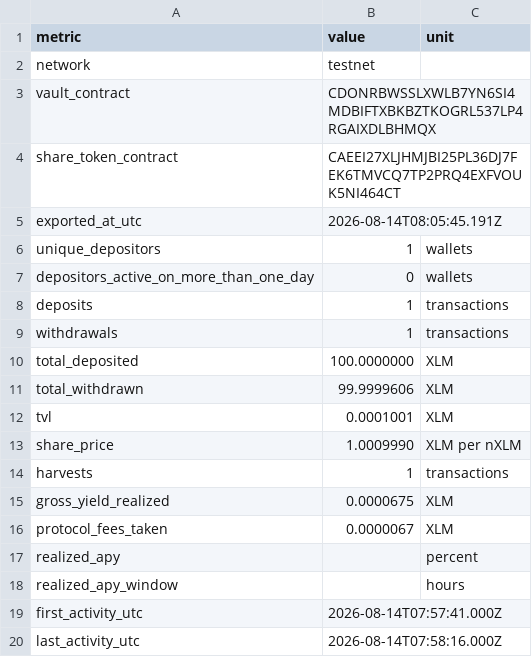
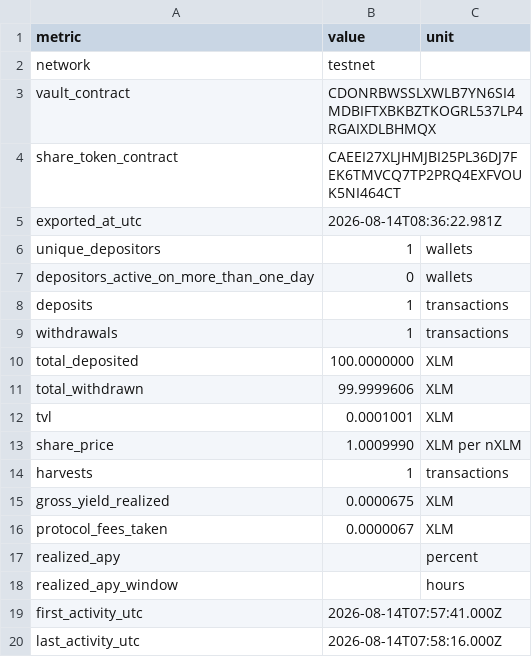
Before and after one commit to solomonadzape95/nebula, a CSV file: evidence/summary.csv, drawn as a sheet.

```diff
--- a/evidence/summary.csv
+++ b/evidence/summary.csv
@@ -4,3 +4,3 @@ vault_contract,CDONRBWSSLXWLB7YN6SI4MDBIFTXBKBZTKOGRL537LP4RGAIXDLBHMQX,
 share_token_contract,CAEEI27XLJHMJBI25PL36DJ7FEK6TMVCQ7TP2PRQ4EXFVOUK5NI464CT,
-exported_at_utc,2026-08-14T08:05:45.191Z,
+exported_at_utc,2026-08-14T08:36:22.981Z,
 unique_depositors,1,wallets
```
Also changed, not shown: 7 other files.
